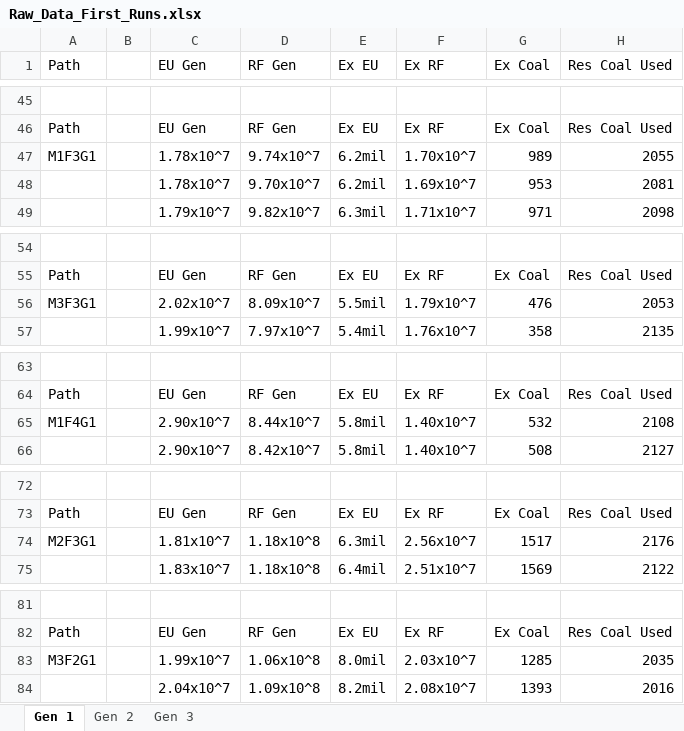
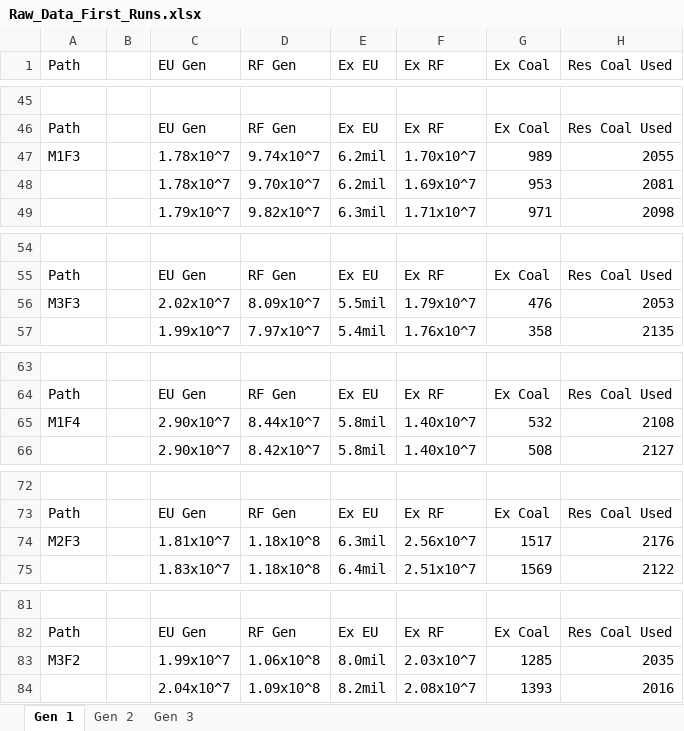
Before and after one commit to chaostheory1994/CS1538-Term-Project, an Excel workbook: Raw_Data_First_Runs.xlsx, sheet Gen 1, drawn as a sheet; only a part is shown, gaps mark what is left out; values as stored, in another font and other column widths than the file's, no borders; charts and pictures not drawn; the diff covers the shown part only; the diff names each change by its address in the sheet, - before the commit and + after, or states it on an @@ line.

```diff
--- a/Raw_Data_First_Runs.xlsx (sheet Gen 1)
+++ b/Raw_Data_First_Runs.xlsx (sheet Gen 1)
-A47 (Path): M1F3G1
+A47 (Path): M1F3
-A56 (Path): M3F3G1
+A56 (Path): M3F3
-A65 (Path): M1F4G1
+A65 (Path): M1F4
-A74 (Path): M2F3G1
+A74 (Path): M2F3
-A83 (Path): M3F2G1
+A83 (Path): M3F2
```
Also changed, not shown: 29 added rows and 7 edited cells elsewhere in this sheet, charts or pictures.
